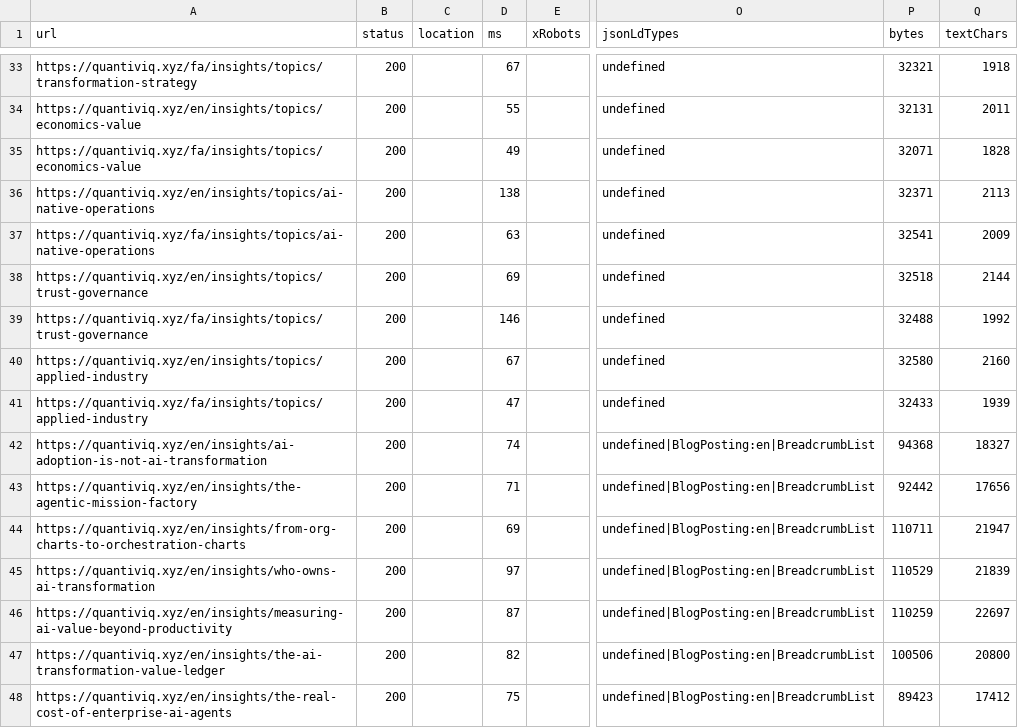
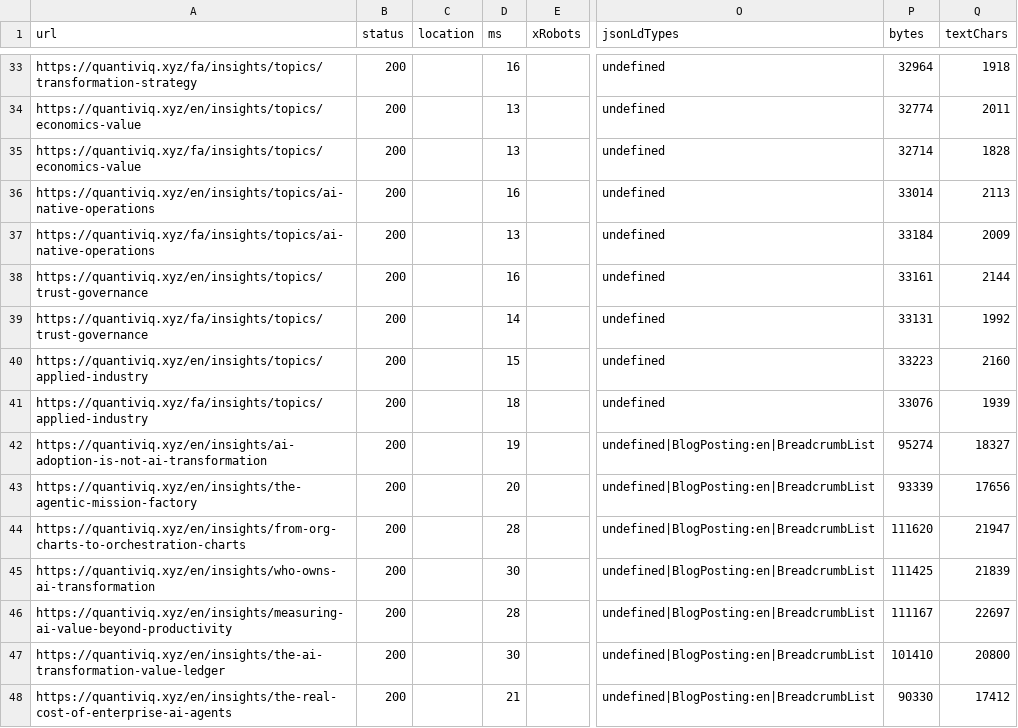
Before and after one commit to MajidAsghariTabrizi/majid-systems, a CSV file: docs/discoverability/07_SEO_ROUTE_AUDIT.csv, drawn as a sheet; only a part is shown, gaps mark what is left out; the diff covers the shown part only; the diff names each change by its address in the sheet, - before the commit and + after, or states it on an @@ line.

```diff
--- a/docs/discoverability/07_SEO_ROUTE_AUDIT.csv
+++ b/docs/discoverability/07_SEO_ROUTE_AUDIT.csv
-D33 (ms): 67
+D33 (ms): 16
-P33 (bytes): 32321
+P33 (bytes): 32964
-D34 (ms): 55
+D34 (ms): 13
-P34 (bytes): 32131
+P34 (bytes): 32774
-D35 (ms): 49
+D35 (ms): 13
-P35 (bytes): 32071
+P35 (bytes): 32714
-D36 (ms): 138
+D36 (ms): 16
-P36 (bytes): 32371
+P36 (bytes): 33014
-D37 (ms): 63
+D37 (ms): 13
-P37 (bytes): 32541
+P37 (bytes): 33184
-D38 (ms): 69
+D38 (ms): 16
-P38 (bytes): 32518
+P38 (bytes): 33161
-D39 (ms): 146
+D39 (ms): 14
-P39 (bytes): 32488
+P39 (bytes): 33131
-D40 (ms): 67
+D40 (ms): 15
-P40 (bytes): 32580
+P40 (bytes): 33223
-D41 (ms): 47
+D41 (ms): 18
-P41 (bytes): 32433
+P41 (bytes): 33076
-D42 (ms): 74
+D42 (ms): 19
-P42 (bytes): 94368
+P42 (bytes): 95274
-D43 (ms): 71
+D43 (ms): 20
-P43 (bytes): 92442
+P43 (bytes): 93339
-D44 (ms): 69
+D44 (ms): 28
-P44 (bytes): 110711
+P44 (bytes): 111620
-D45 (ms): 97
+D45 (ms): 30
-P45 (bytes): 110529
+P45 (bytes): 111425
-D46 (ms): 87
+D46 (ms): 28
-P46 (bytes): 110259
+P46 (bytes): 111167
-D47 (ms): 82
+D47 (ms): 30
-P47 (bytes): 100506
+P47 (bytes): 101410
-D48 (ms): 75
+D48 (ms): 21
-P48 (bytes): 89423
+P48 (bytes): 90330
```
Also changed, not shown: 168 edited cells elsewhere in this file, 19 other files.
